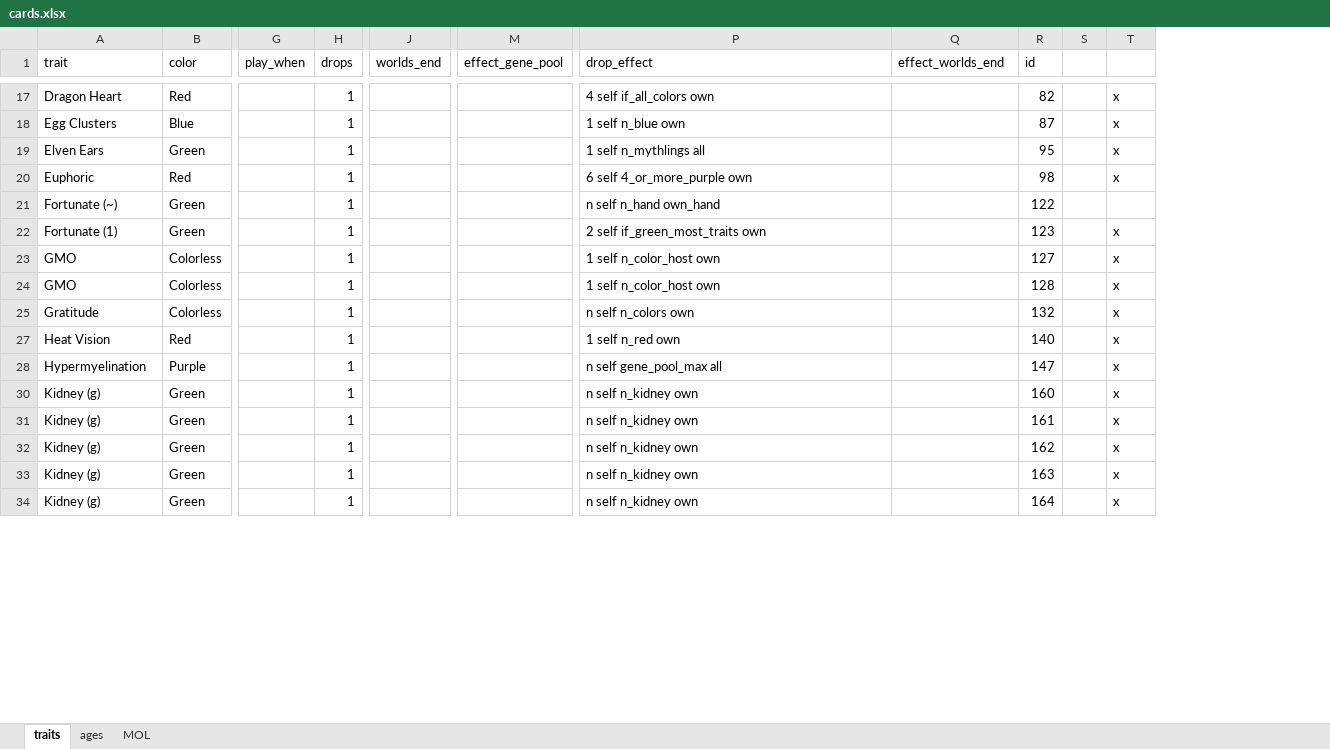
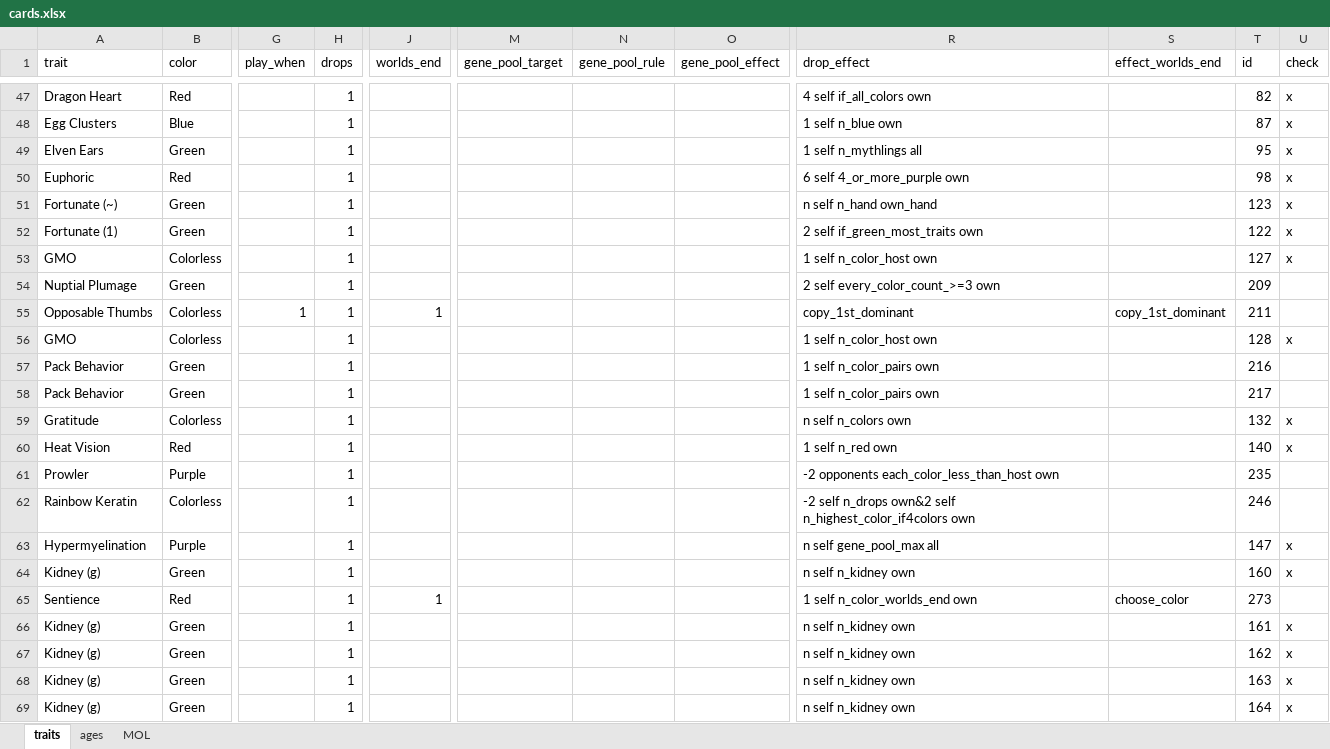
Before and after one commit to azabicki/DoomPy, an Excel workbook: DoomPy/files/cards.xlsx, sheet traits, drawn as a sheet; only a part is shown, gaps mark what is left out; values as stored, in another font and other column widths than the file's, no cell formats; table styles not drawn; removed rows and columns are numbered as before the commit, all else as after; rows hold the shown columns only; the diff covers the shown part only; the diff names each change by its address in the sheet, - before the commit and + after, or states it on an @@ line.

Commit message:
update genes & excel columns to be less difficult to handle

```diff
--- a/DoomPy/files/cards.xlsx (sheet traits)
+++ b/DoomPy/files/cards.xlsx (sheet traits)
-column M (effect_gene_pool), empty
+column M (gene_pool_target), empty
+column N (gene_pool_rule), empty
+column O (gene_pool_effect), empty
-column S, empty
-U1: (empty)
+U1: check
-T51 (id): 122
+T51 (id): 123
-U51 (check): (empty)
+U51 (check): x
-T52 (id): 123
+T52 (id): 122
@@ row 54 unhidden: Nuptial Plumage | Green |  | 1 |  |  |  |  | 2 self every_color_count_>=3 own |  | 209 @@
@@ row 55 unhidden: Opposable Thumbs | Colorless | 1 | 1 | 1 |  |  |  | copy_1st_dominant | copy_1st_dominant | 211 @@
@@ row 57 unhidden: Pack Behavior | Green |  | 1 |  |  |  |  | 1 self n_color_pairs own |  | 216 @@
@@ row 58 unhidden: Pack Behavior | Green |  | 1 |  |  |  |  | 1 self n_color_pairs own |  | 217 @@
@@ row 61 unhidden: Prowler | Purple |  | 1 |  |  |  |  | -2 opponents each_color_less_than_host own |  | 235 @@
@@ row 62 unhidden: Rainbow Keratin | Colorless |  | 1 |  |  |  |  | -2 self n_drops own&2 self n_highest_color_if4colors own |  | 246 @@
@@ row 65 unhidden: Sentience | Red |  | 1 | 1 |  |  |  | 1 self n_color_worlds_end own | choose_color | 273 @@
```
Also changed, not shown: 6 added rows, 23 moved rows, 45 hidden or unhidden rows and 10 edited cells elsewhere in this sheet, cell formats, hidden cells, 1 other file.
